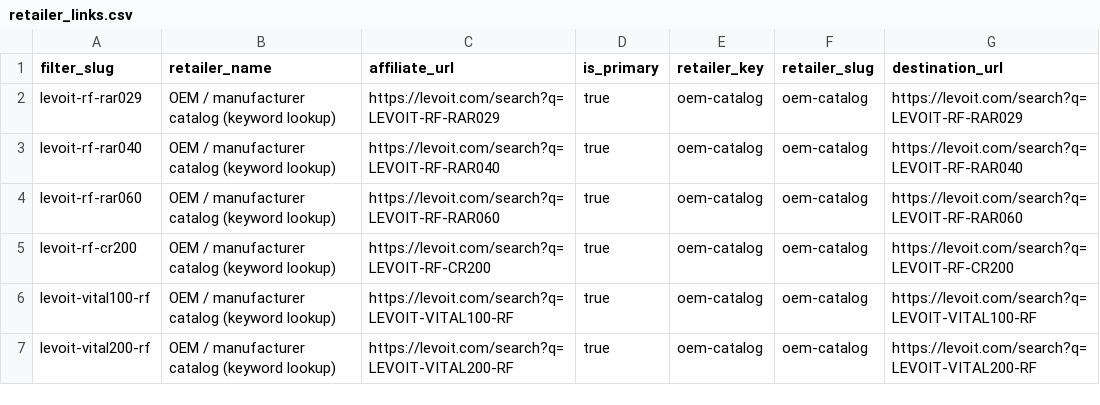
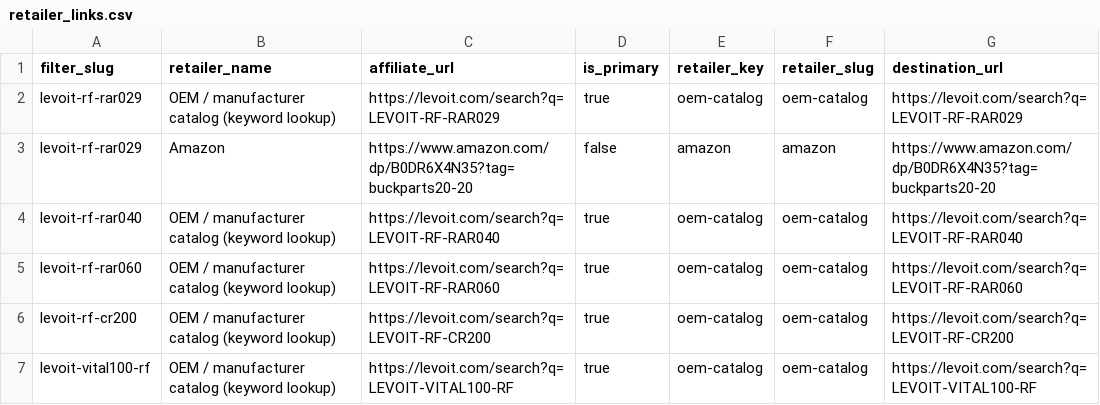
Before and after one commit to BuckNorris0506/bucksites-tools, a CSV file: data/air-purifier/retailer_links.csv, drawn as a sheet; only a part is shown; the shorter side is filled out with more unchanged rows.

Commit message:
Add Amazon retailer link for levoit-rf-rar029

```diff
--- a/data/air-purifier/retailer_links.csv
+++ b/data/air-purifier/retailer_links.csv
@@ -2,2 +2,3 @@ filter_slug,retailer_name,affiliate_url,is_primary,retailer_key,retailer_slug,de
 levoit-rf-rar029,OEM / manufacturer catalog (keyword lookup),https://levoit.com/search?q=LEVOIT-RF-RAR029,true,oem-catalog,oem-catalog,https://levoit.com/search?q=LEVOIT-RF-RAR029
+levoit-rf-rar029,Amazon,https://www.amazon.com/dp/B0DR6X4N35?tag=buckparts20-20,false,amazon,amazon,https://www.amazon.com/dp/B0DR6X4N35?tag=buckparts20-20
 levoit-rf-rar040,OEM / manufacturer catalog (keyword lookup),https://levoit.com/search?q=LEVOIT-RF-RAR040,true,oem-catalog,oem-catalog,https://levoit.com/search?q=LEVOIT-RF-RAR040
```
